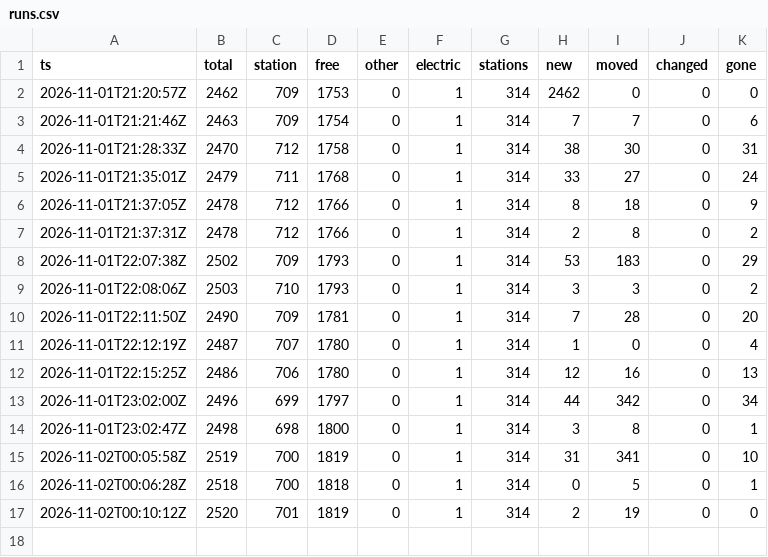
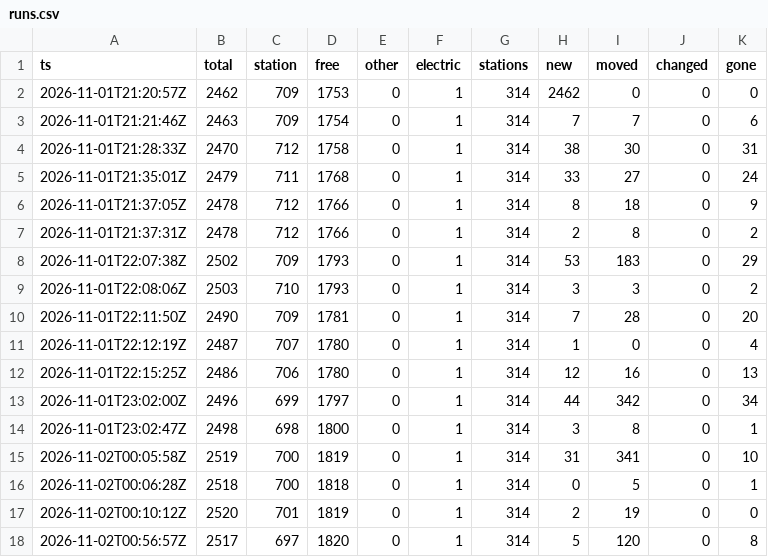
Before and after one commit to eneuberg/kvb-bike-tracker, a CSV file: data/history/runs.csv, drawn as a sheet.

```diff
--- a/data/history/runs.csv
+++ b/data/history/runs.csv
@@ -17 +17,2 @@ ts,total,station,free,other,electric,stations,new,moved,changed,gone
 2026-11-02T00:10:12Z,2520,701,1819,0,1,314,2,19,0,0
+2026-11-02T00:56:57Z,2517,697,1820,0,1,314,5,120,0,8
```
Also changed, not shown: 1 other file.
